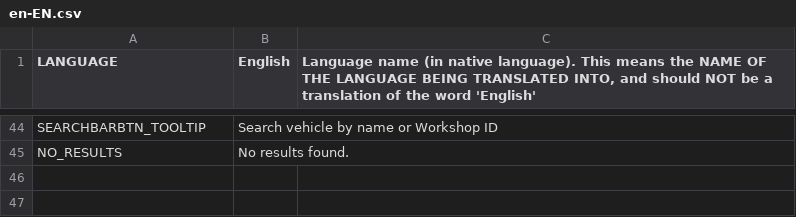
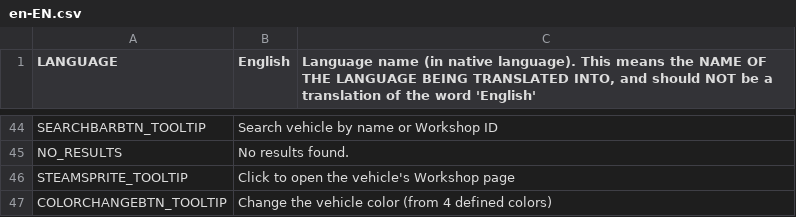
Before and after one commit to will258012/IOperateItRevisited, a CSV file: IOperateIt/Translations/en-EN.csv, drawn as a sheet; only a part is shown, gaps mark what is left out.

```diff
--- a/IOperateIt/Translations/en-EN.csv
+++ b/IOperateIt/Translations/en-EN.csv
@@ -49 +49,3 @@ SEARCHBARBTN_TOOLTIP,Search vehicle by name or Workshop ID
 NO_RESULTS,No results found.
+STEAMSPRITE_TOOLTIP,Click to open the vehicle's Workshop page
+COLORCHANGEBTN_TOOLTIP,Change the vehicle color (from 4 defined colors)
```
Also changed, not shown: IOperateIt/Translations/zh-CN.csv, 1 other file.
